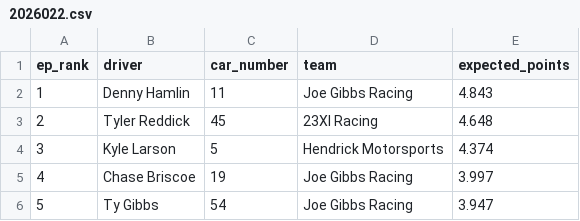
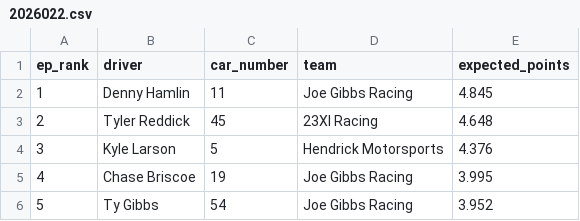
Before and after one commit to ArtificialDegeneracy/the-grid-walk, a CSV file: data/2026022.csv, drawn as a sheet.

```diff
--- a/data/2026022.csv
+++ b/data/2026022.csv
@@ -1,6 +1,6 @@
 ep_rank,driver,car_number,team,expected_points
-1,Denny Hamlin,11,Joe Gibbs Racing,4.843
+1,Denny Hamlin,11,Joe Gibbs Racing,4.845
 2,Tyler Reddick,45,23XI Racing,4.648
-3,Kyle Larson,5,Hendrick Motorsports,4.374
-4,Chase Briscoe,19,Joe Gibbs Racing,3.997
-5,Ty Gibbs,54,Joe Gibbs Racing,3.947
+3,Kyle Larson,5,Hendrick Motorsports,4.376
+4,Chase Briscoe,19,Joe Gibbs Racing,3.995
+5,Ty Gibbs,54,Joe Gibbs Racing,3.952
```
Also changed, not shown: 3 other files.
